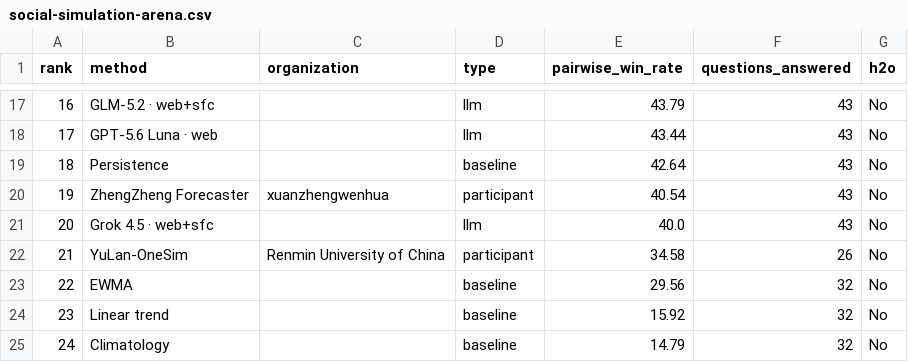
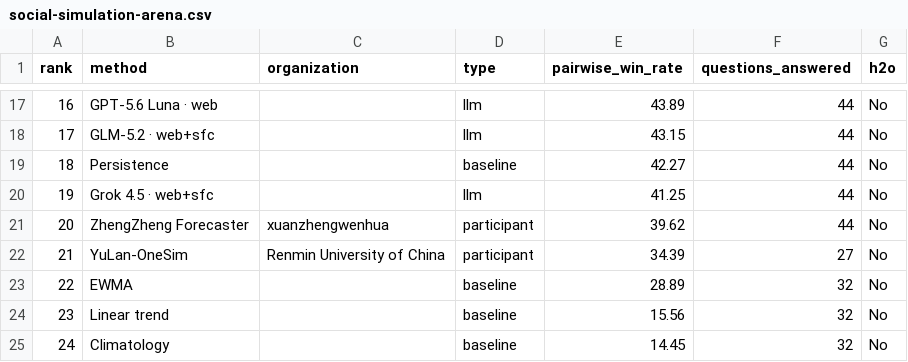
Before and after one commit to h2oai/benchmarks, a CSV file: site/data/social-simulation-arena.csv, drawn as a sheet; only a part is shown, gaps mark what is left out; the diff covers the shown part only.

```diff
--- a/site/data/social-simulation-arena.csv
+++ b/site/data/social-simulation-arena.csv
@@ -17,9 +17,9 @@ rank,method,organization,type,pairwise_win_rate,questions_answered,h2o
-16,GLM-5.2 · web+sfc,,llm,43.79,43,No
-17,GPT-5.6 Luna · web,,llm,43.44,43,No
-18,Persistence,,baseline,42.64,43,No
-19,ZhengZheng Forecaster,xuanzhengwenhua,participant,40.54,43,No
-20,Grok 4.5 · web+sfc,,llm,40.0,43,No
-21,YuLan-OneSim,Renmin University of China,participant,34.58,26,No
-22,EWMA,,baseline,29.56,32,No
-23,Linear trend,,baseline,15.92,32,No
-24,Climatology,,baseline,14.79,32,No
+16,GPT-5.6 Luna · web,,llm,43.89,44,No
+17,GLM-5.2 · web+sfc,,llm,43.15,44,No
+18,Persistence,,baseline,42.27,44,No
+19,Grok 4.5 · web+sfc,,llm,41.25,44,No
+20,ZhengZheng Forecaster,xuanzhengwenhua,participant,39.62,44,No
+21,YuLan-OneSim,Renmin University of China,participant,34.39,27,No
+22,EWMA,,baseline,28.89,32,No
+23,Linear trend,,baseline,15.56,32,No
+24,Climatology,,baseline,14.45,32,No
```
Also changed, not shown: 41 edited cells elsewhere in this file, site/data/futurex.csv, site/data/jevbench.csv, 10 other files.
